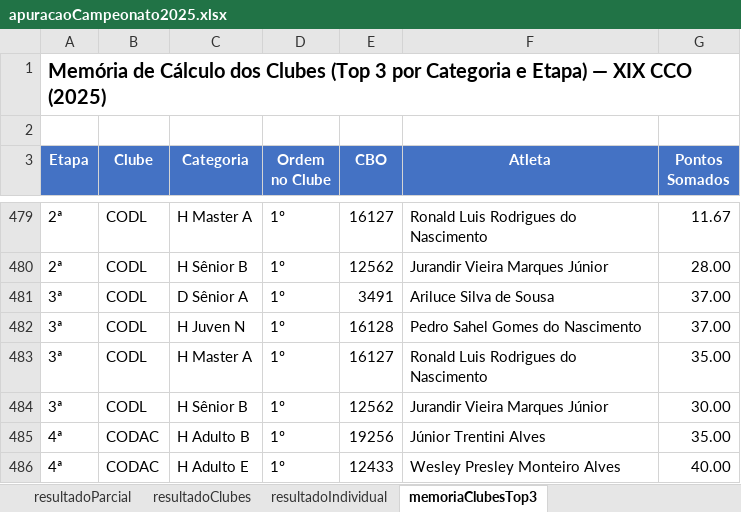
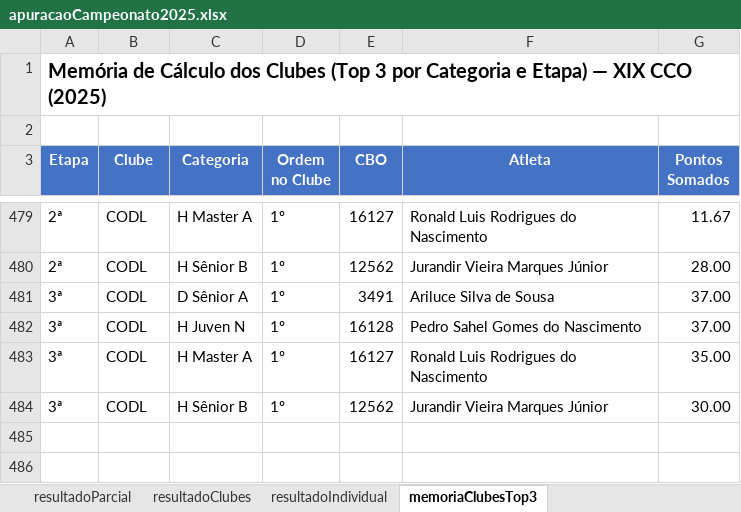
Before and after one commit to Jouderian/Apuracao-Campeonato, an Excel workbook: Dados/2025/resultados/apuracaoCampeonato2025.xlsx, sheet memoriaClubesTop3, drawn as a sheet; only a part is shown, gaps mark what is left out; values as stored, in another font and other column widths than the file's, no borders; the diff names each change by its address in the sheet, - before the commit and + after, or states it on an @@ line.

Commit message:
feat(dados): adiciona brasões e logo da FECORI e atualiza o resultado de 2025
- brasões dos clubes e logo da FECORI extraídos do resultado de clubes oficial de 2025
- voluntariosCCO.md de 2025 com os atletas fora do resultado publicado
- resultado individual e de clubes em PDF no layout da FECORI, mais planilha e Markdown regenerados

```diff
--- a/Dados/2025/resultados/apuracaoCampeonato2025.xlsx (sheet memoriaClubesTop3)
+++ b/Dados/2025/resultados/apuracaoCampeonato2025.xlsx (sheet memoriaClubesTop3)
-row 485: 4ª | CODAC | H Adulto B | 1º | 19256 | Júnior Trentini Alves | 35.00
-row 486: 4ª | CODAC | H Adulto E | 1º | 12433 | Wesley Presley Monteiro Alves | 40.00
```
Also changed, not shown: sheet resultadoIndividual, sheet resultadoParcial, sheet resultadoClubes, 13 other files.
